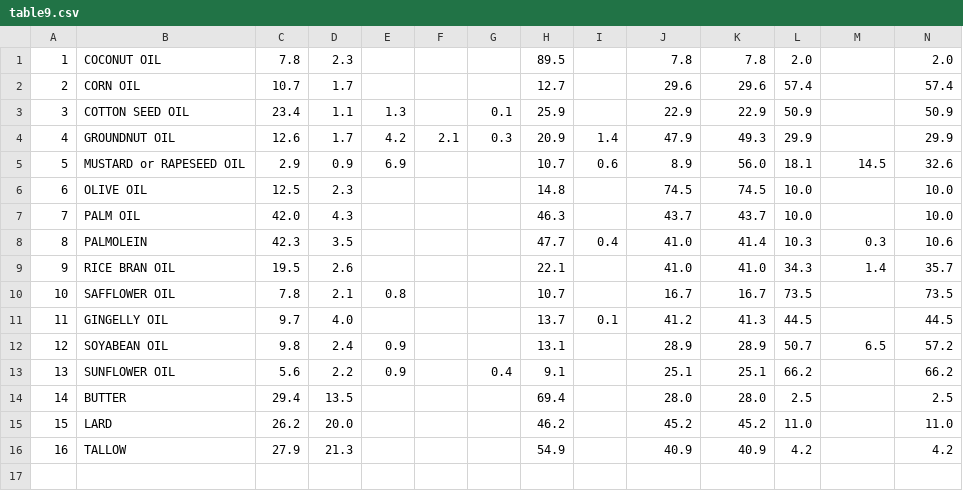
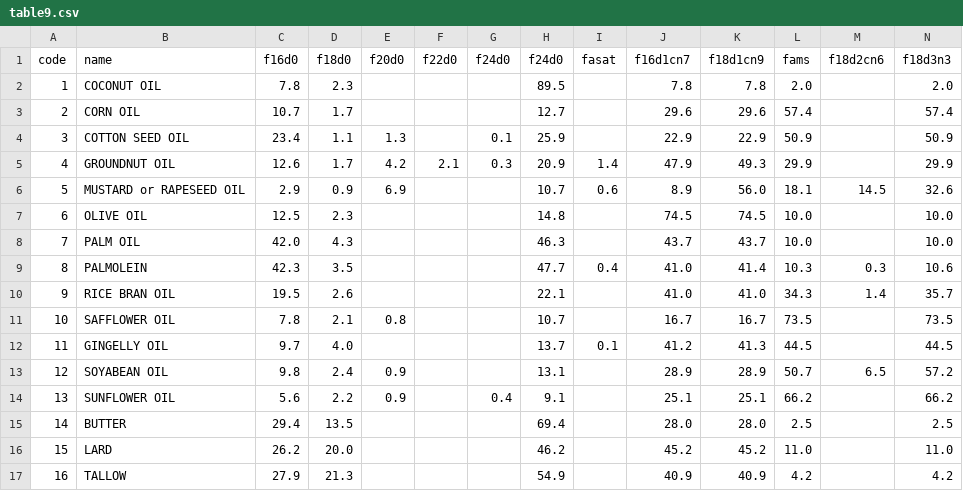
Before and after one commit to ifct2017/nvif1989, a CSV file: table9.csv, drawn as a sheet; only a part is shown; rows hold the shown columns only; the diff names each change by its address in the sheet, - before the commit and + after, or states it on an @@ line.

Commit message:
table9 header

```diff
--- a/table9.csv
+++ b/table9.csv
+row 1: code | name | f16d0 | f18d0 | f20d0 | f22d0 | f24d0 | f24d0 | fasat | f16d1cn7 | f18d1cn9 | fams | f18d2cn6 | f18d3n3
```
Also changed, not shown: 1 other file.
